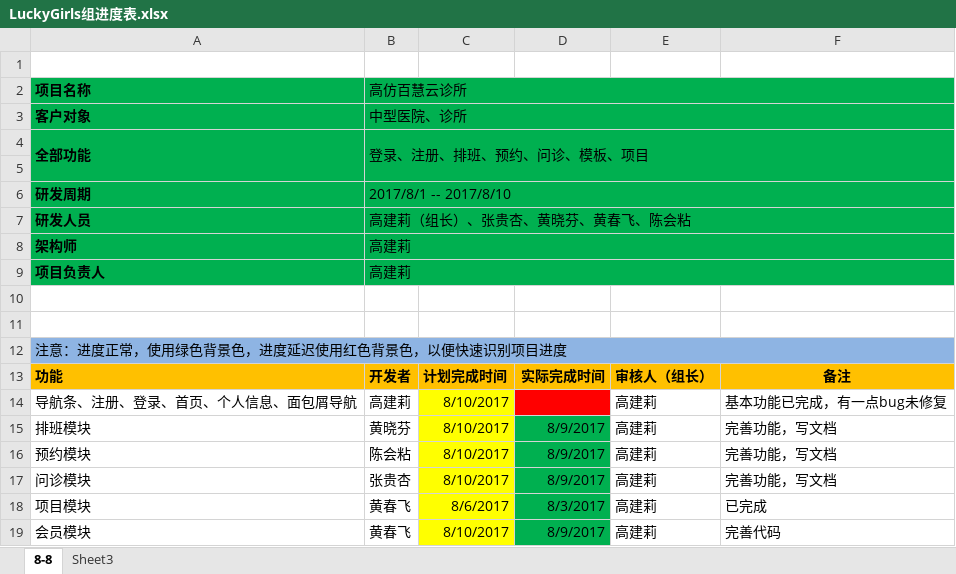
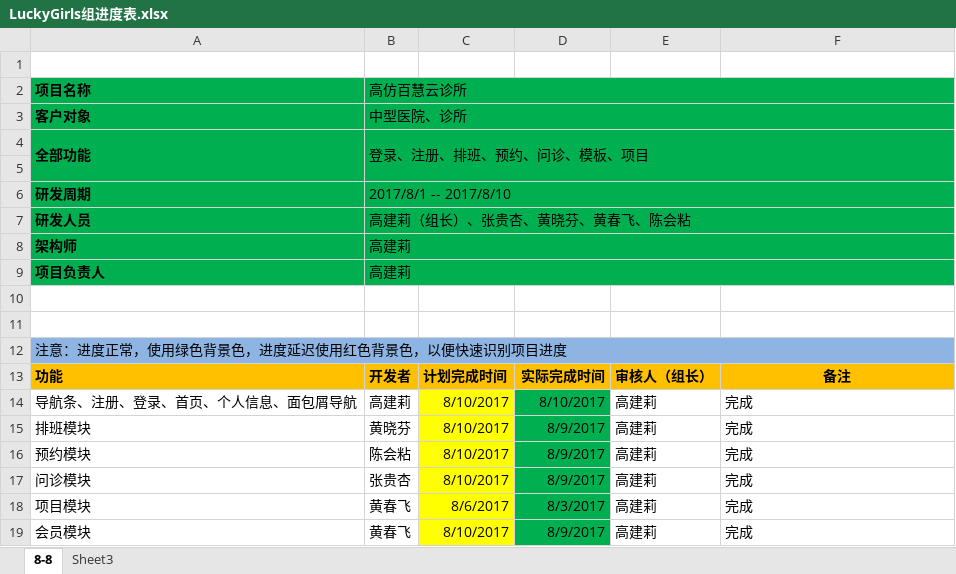
Before and after one commit to LuckyGirls/hosptial-project, an Excel workbook: 文档/项目组内文档/LuckyGirls组进度表.xlsx, sheet 8-8, drawn as a sheet; values as stored, in another font and other column widths than the file's, no borders; the diff names each change by its address in the sheet, - before the commit and + after, or states it on an @@ line.

```diff
--- a/文档/项目组内文档/LuckyGirls组进度表.xlsx (sheet 8-8)
+++ b/文档/项目组内文档/LuckyGirls组进度表.xlsx (sheet 8-8)
-D14: (empty)
+D14: 8/10/2017
-D14 fill: #FF0000
+D14 fill: #00B050
-F14: 基本功能已完成，有一点bug未修复
+F14: 完成
-F15:F17: 完善功能，写文档
+F15:F17: 完成
-F18: 已完成
+F18: 完成
-F19: 完善代码
+F19: 完成
```
Also changed, not shown: 33 other files.
